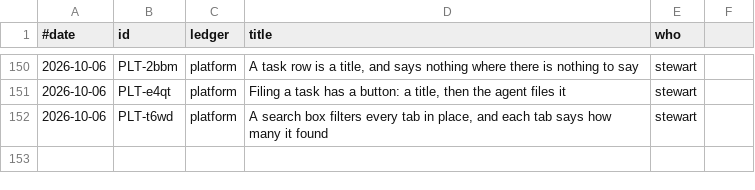
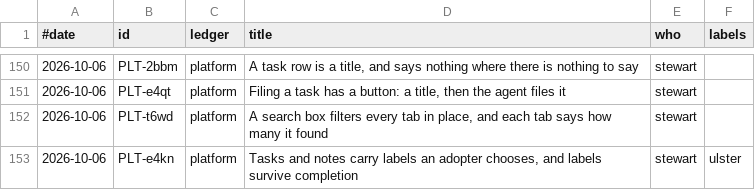
Before and after one commit to stewartmegaw/llmeep, a TSV file: llmeep/tasks/_tooling/history.tsv, drawn as a sheet; only a part is shown, gaps mark what is left out; the diff names each change by its address in the sheet, - before the commit and + after, or states it on an @@ line.

```diff
--- a/llmeep/tasks/_tooling/history.tsv
+++ b/llmeep/tasks/_tooling/history.tsv
-F1: (empty)
+F1: labels
+row 153: 2026-10-06 | PLT-e4kn | platform | Tasks and notes carry labels an adopter chooses, and labels survive completion | stewart | ulster
```
Also changed, not shown: 11 other files.
